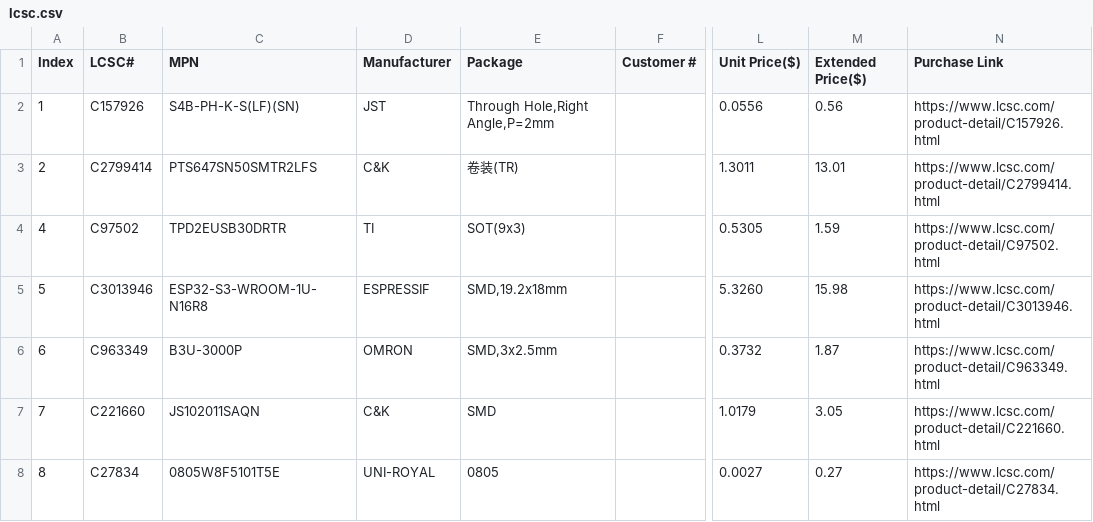
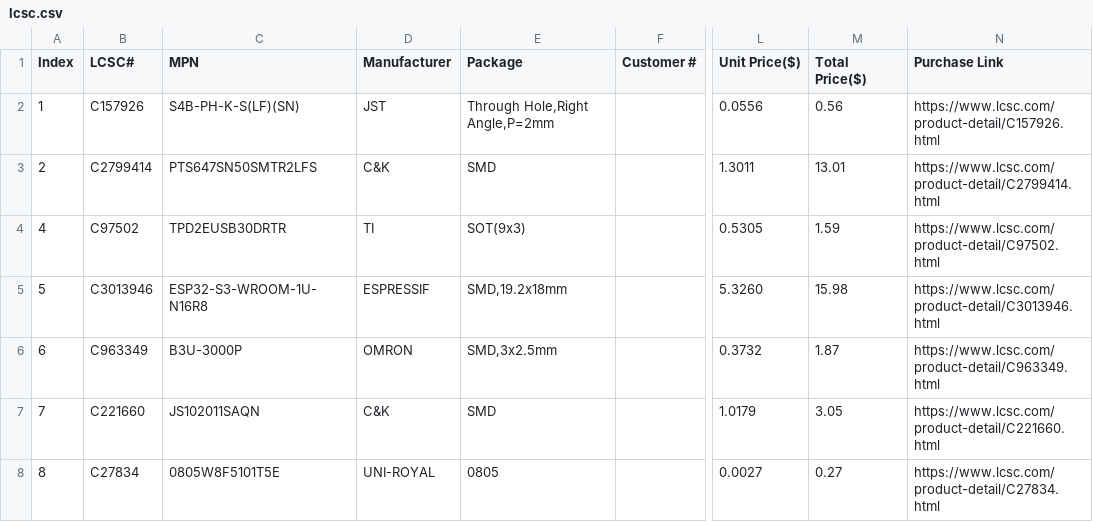
Before and after one commit to sneakylizard123-4/Overkill-nRF, a CSV file: bom/lcsc.csv, drawn as a sheet; only a part is shown, gaps mark what is left out; the diff names each change by its address in the sheet, - before the commit and + after, or states it on an @@ line.

Commit message:
update bom

```diff
--- a/bom/lcsc.csv
+++ b/bom/lcsc.csv
-M1: Extended Price($)
+M1: Total Price($)
-E3 (Package): 卷装(TR)
+E3 (Package): SMD
```
